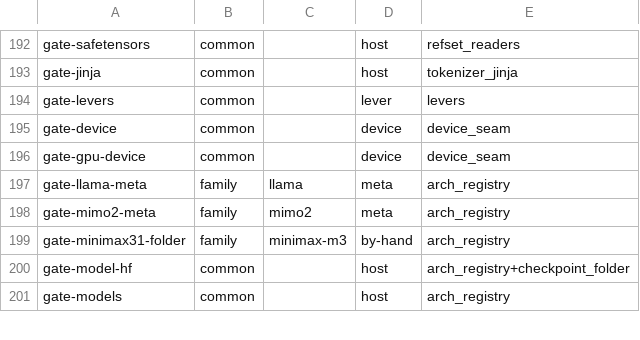
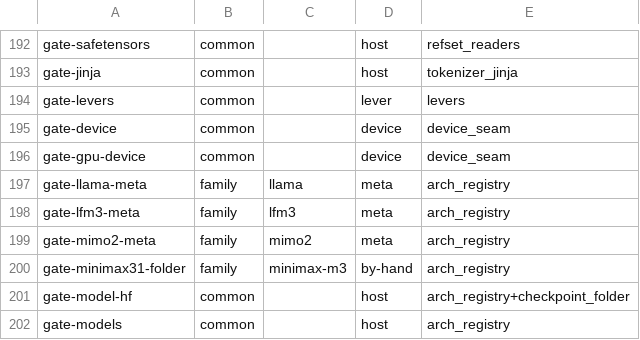
Before and after one commit to juliankang4/bloomery, a TSV file: tools/gate-class.tsv, drawn as a sheet; only a part is shown, gaps mark what is left out; the diff names each change by its address in the sheet, - before the commit and + after, or states it on an @@ line.

```diff
--- a/tools/gate-class.tsv
+++ b/tools/gate-class.tsv
+row 198: gate-lfm3-meta | family | lfm3 | meta | arch_registry
```
Also changed, not shown: tools/families.tsv, tools/model-tax.tsv, 56 other files.
